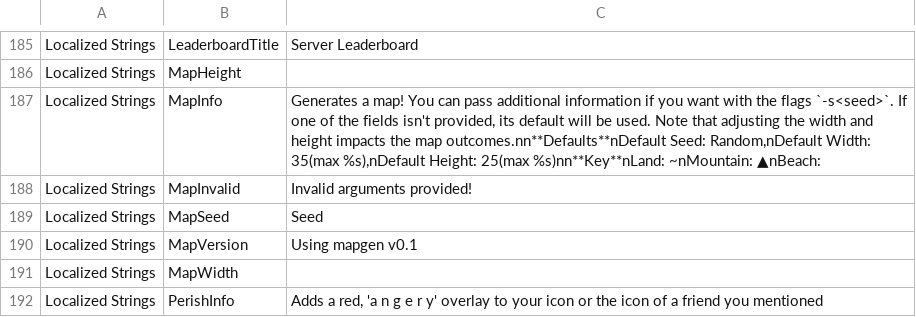
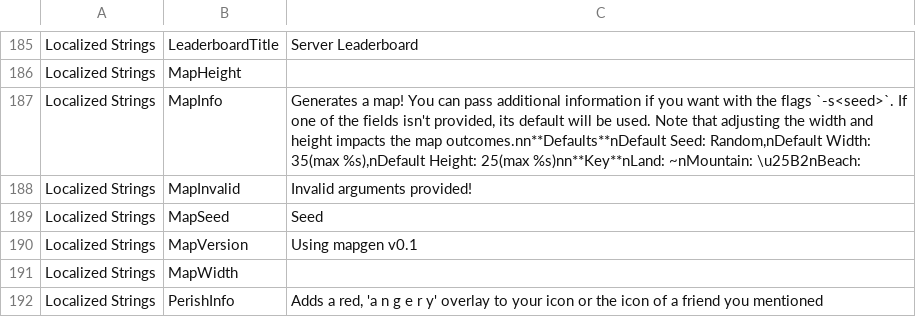
Before and after one commit to AlexStewartCode/KittyBot, a CSV file: assets/config.csv, drawn as a sheet; only a part is shown, gaps mark what is left out; the diff names each change by its address in the sheet, - before the commit and + after, or states it on an @@ line.

```diff
--- a/assets/config.csv
+++ b/assets/config.csv
-C187: …%s)nn**Key**nLand: ~nMountain: ▲nBeach:
+C187: …%s)nn**Key**nLand: ~nMountain: \u25B2nBeach:
```
Also changed, not shown: 3 other files.
